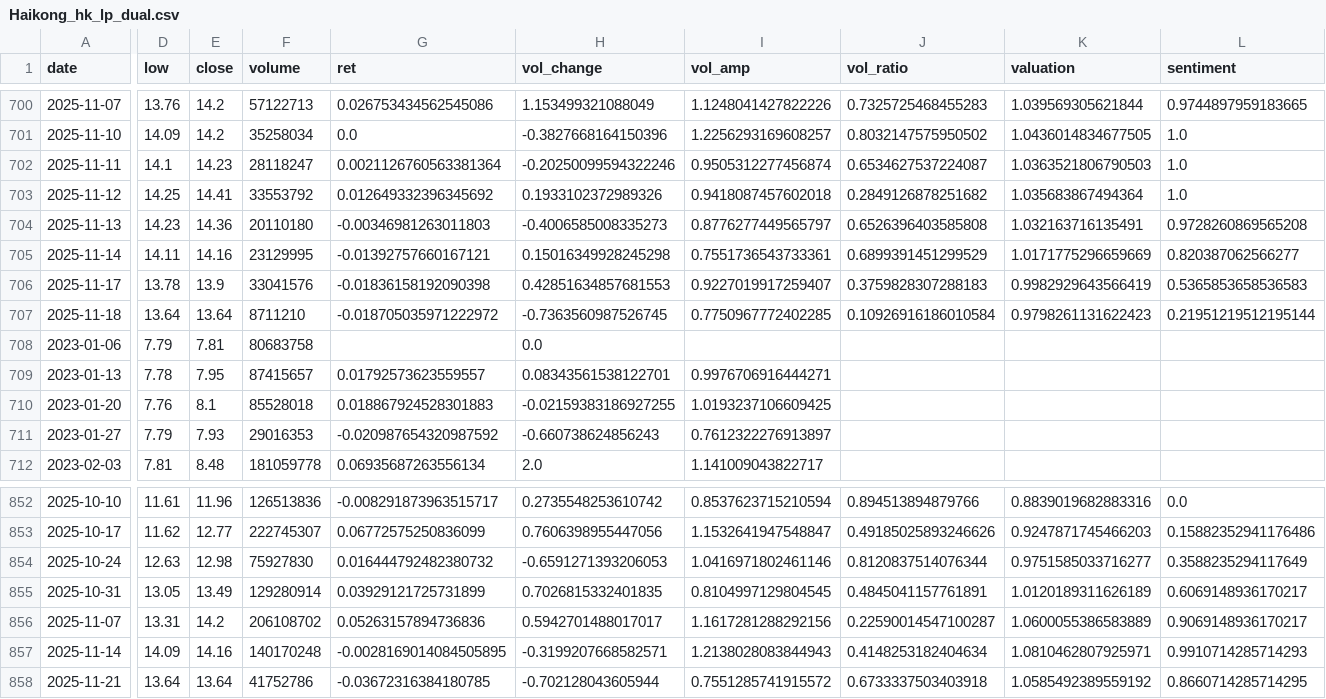
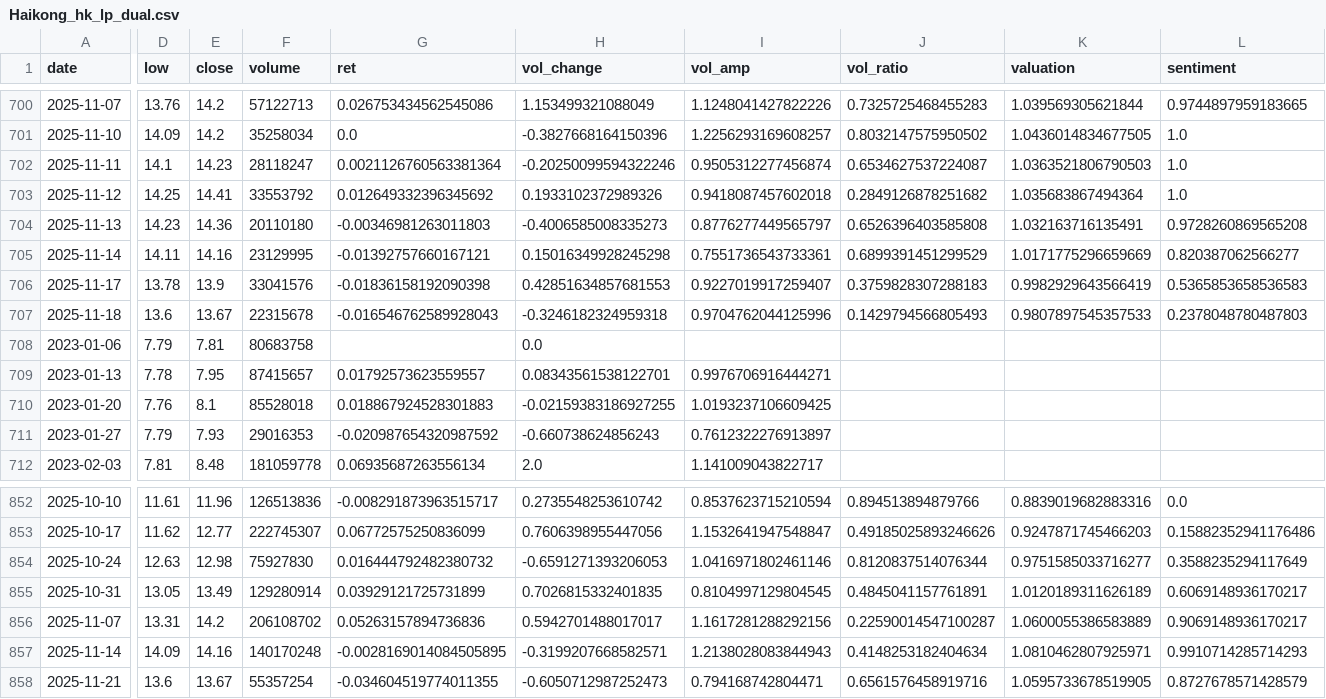
Before and after one commit to CMUJIN/liquidity-premium-monitor, a CSV file: docs/Haikong/Haikong_hk_lp_dual.csv, drawn as a sheet; only a part is shown, gaps mark what is left out; the diff covers the shown part only; the diff names each change by its address in the sheet, - before the commit and + after, or states it on an @@ line.

```diff
--- a/docs/Haikong/Haikong_hk_lp_dual.csv
+++ b/docs/Haikong/Haikong_hk_lp_dual.csv
-D707 (low): 13.64
+D707 (low): 13.6
-E707 (close): 13.64
+E707 (close): 13.67
-F707 (volume): 8711210
+F707 (volume): 22315678
-G707 (ret): -0.018705035971222972
+G707 (ret): -0.016546762589928043
-H707 (vol_change): -0.7363560987526745
+H707 (vol_change): -0.3246182324959318
-I707 (vol_amp): 0.7750967772402285
+I707 (vol_amp): 0.9704762044125996
-J707 (vol_ratio): 0.10926916186010584
+J707 (vol_ratio): 0.1429794566805493
-K707 (valuation): 0.9798261131622423
+K707 (valuation): 0.9807897545357533
-L707 (sentiment): 0.21951219512195144
+L707 (sentiment): 0.2378048780487803
-D858 (low): 13.64
+D858 (low): 13.6
-E858 (close): 13.64
+E858 (close): 13.67
-F858 (volume): 41752786
+F858 (volume): 55357254
-G858 (ret): -0.03672316384180785
+G858 (ret): -0.034604519774011355
-H858 (vol_change): -0.702128043605944
+H858 (vol_change): -0.6050712987252473
-I858 (vol_amp): 0.7551285741915572
+I858 (vol_amp): 0.794168742804471
-J858 (vol_ratio): 0.6733337503403918
+J858 (vol_ratio): 0.6561576458919716
-K858 (valuation): 1.0585492389559192
+K858 (valuation): 1.0595733678519905
-L858 (sentiment): 0.8660714285714295
+L858 (sentiment): 0.8727678571428579
```
Also changed, not shown: 2 edited cells elsewhere in this file, docs/Alibaba/Alibaba_hk_lp_dual.csv, docs/Haiyou/Haiyou_hk_lp_dual.csv, 11 other files.
